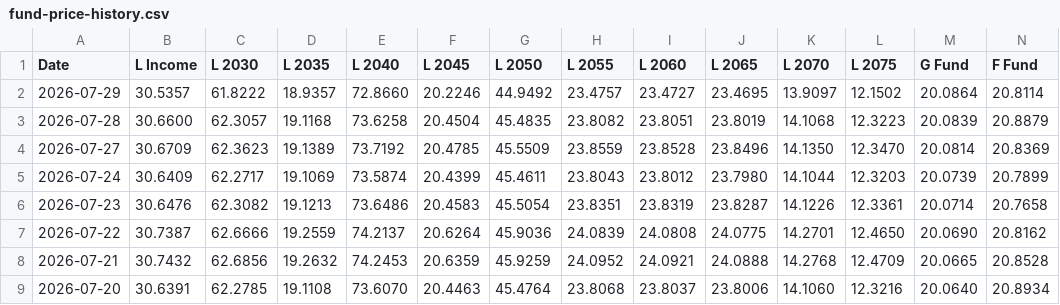
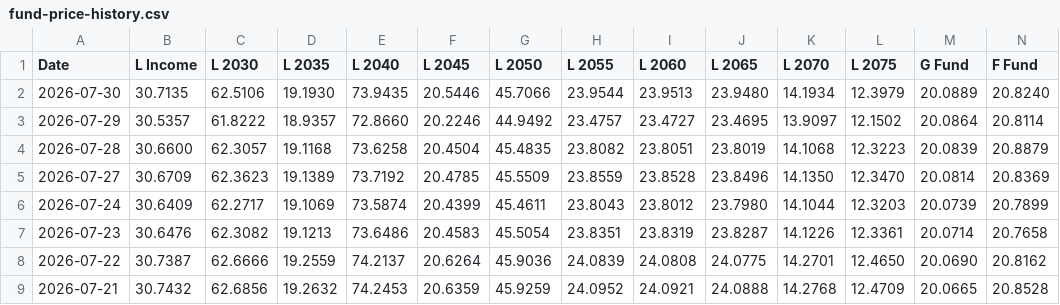
Before and after one commit to matanov/finportal, a CSV file: src/data/tsp/fund-price-history.csv, drawn as a sheet; only a part is shown; the shorter side is filled out with more unchanged rows; rows hold the shown columns only; the diff names each change by its address in the sheet, - before the commit and + after, or states it on an @@ line.

```diff
--- a/src/data/tsp/fund-price-history.csv
+++ b/src/data/tsp/fund-price-history.csv
+row 2: 2026-07-30 | 30.7135 | 62.5106 | 19.1930 | 73.9435 | 20.5446 | 45.7066 | 23.9544 | 23.9513 | 23.9480 | 14.1934 | 12.3979 | 20.0889 | 20.8240
```
Also changed, not shown: 16 other files.
